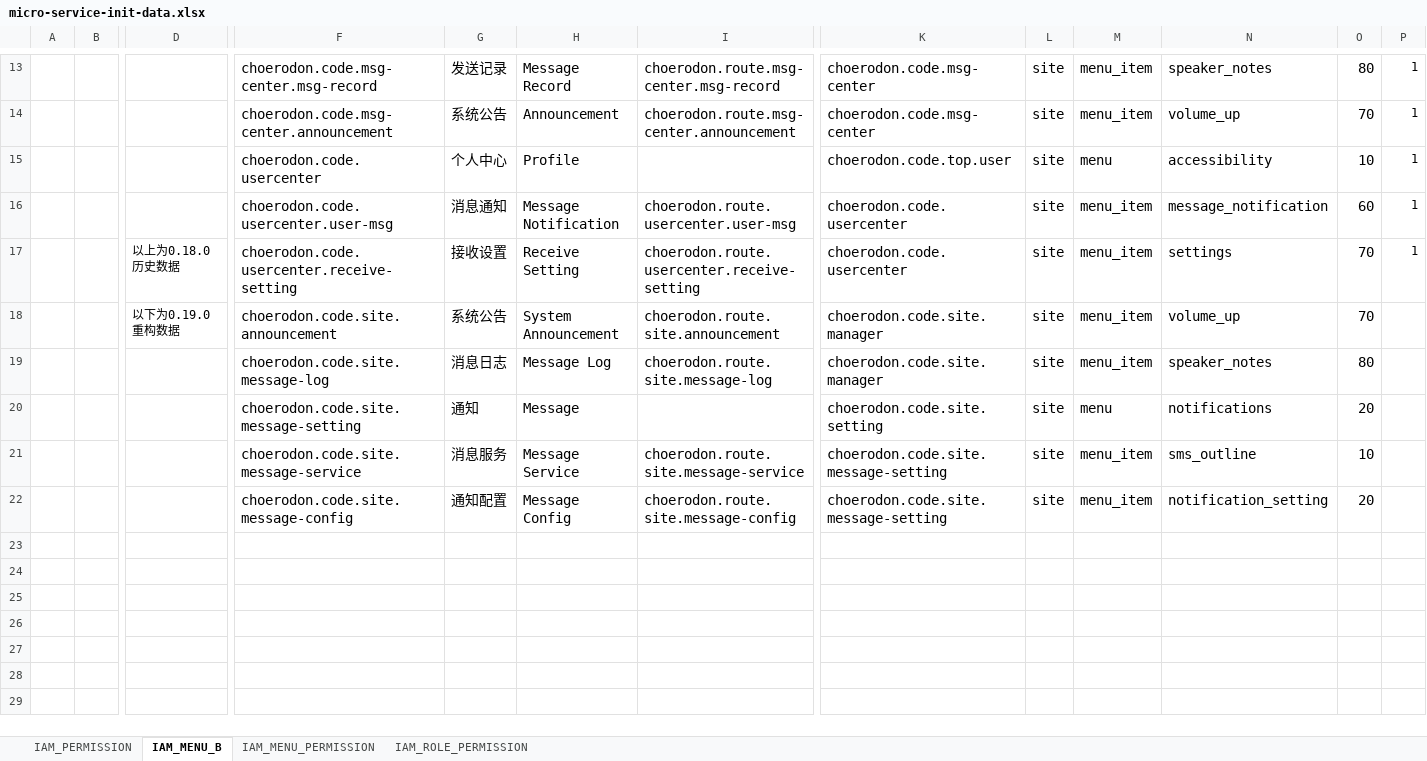
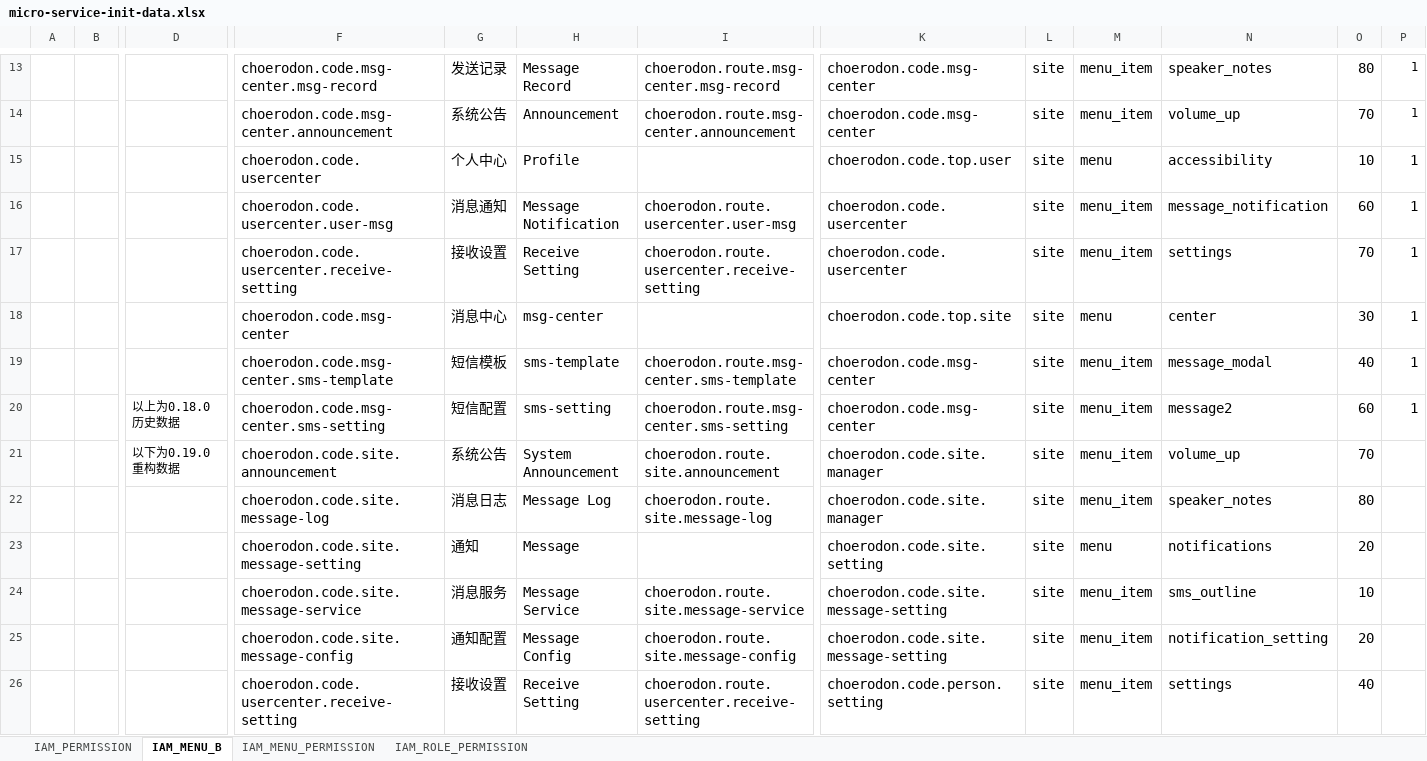
Before and after one commit to open-hand/choerodon-message, an Excel workbook: src/main/resources/script/meta/micro-service-init-data.xlsx, sheet IAM_MENU_B, drawn as a sheet; only a part is shown, gaps mark what is left out; values as stored, in another font and other column widths than the file's, no borders; rows hold the shown columns only; the diff names each change by its address in the sheet, - before the commit and + after, or states it on an @@ line.

```diff
--- a/src/main/resources/script/meta/micro-service-init-data.xlsx (sheet IAM_MENU_B)
+++ b/src/main/resources/script/meta/micro-service-init-data.xlsx (sheet IAM_MENU_B)
@@ P15:P17 text size: larger @@
-D17: 以上为0.18.0历史数据
+D17: (empty)
+row 18:  |  |  | choerodon.code.msg-center | 消息中心 | msg-center |  | choerodon.code.top.site | site | menu | center | 30 | 1
+row 19:  |  |  | choerodon.code.msg-center.sms-template | 短信模板 | sms-template | choerodon.route.msg-center.sms-template | choerodon.code.msg-center | site | menu_item | message_modal | 40 | 1
+row 20:  |  | 以上为0.18.0历史数据 | choerodon.code.msg-center.sms-setting | 短信配置 | sms-setting | choerodon.route.msg-center.sms-setting | choerodon.code.msg-center | site | menu_item | message2 | 60 | 1
+row 26:  |  |  | choerodon.code.usercenter.receive-setting | 接收设置 | Receive Setting | choerodon.route.usercenter.receive-setting | choerodon.code.person.setting | site | menu_item | settings | 40
```
Also changed, not shown: sheet IAM_PERMISSION, sheet IAM_MENU_PERMISSION.
